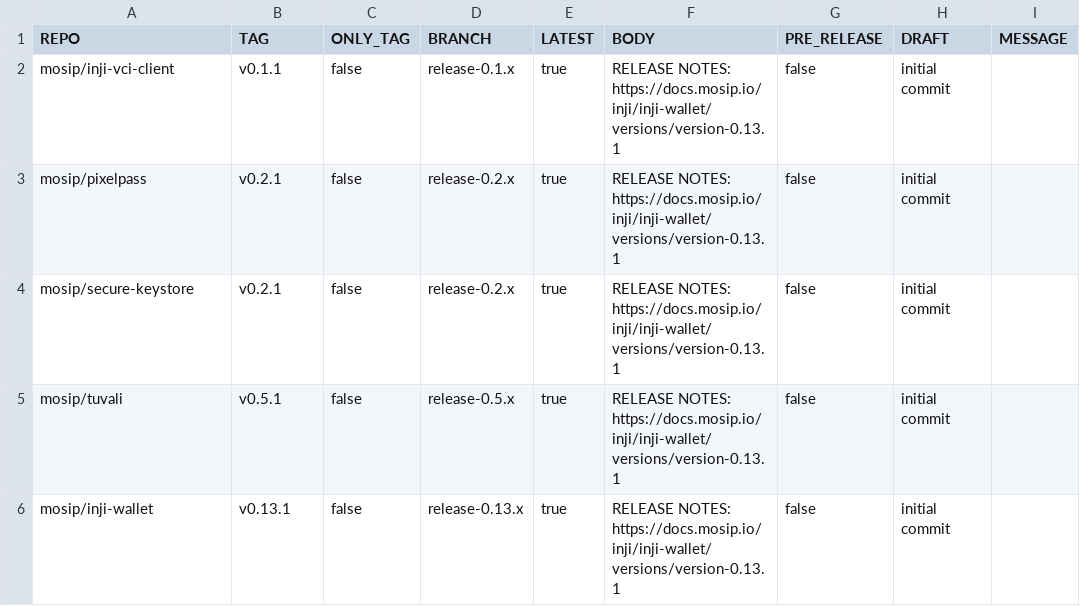
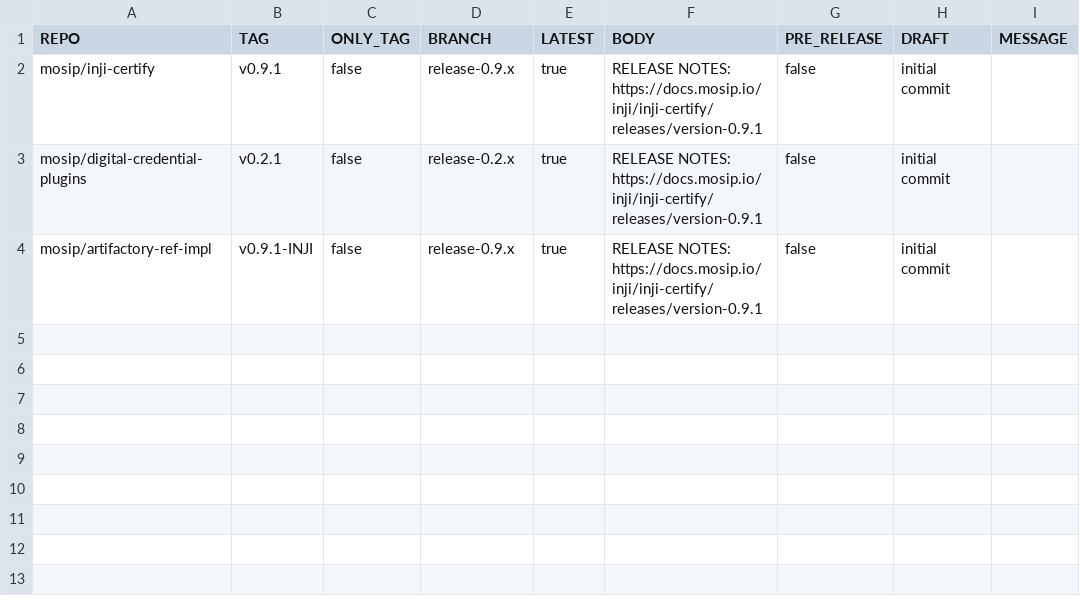
Before and after one commit to mosip/release-script, a CSV file: release/gh_release/repos.csv, drawn as a sheet.

Commit message:
[DSD-6362] inji-certify 0.9.1 release changes
Signed-off-by: Praful Rakhade <99539100+Prafulrakhade@users.noreply.github.com>

```diff
--- a/release/gh_release/repos.csv
+++ b/release/gh_release/repos.csv
@@ -1,6 +1,4 @@
 REPO,TAG,ONLY_TAG,BRANCH,LATEST,BODY,PRE_RELEASE,DRAFT,MESSAGE
-mosip/inji-vci-client,v0.1.1,false,release-0.1.x,true,RELEASE NOTES: https://docs.mosip.io/inji/inji-wallet/versions/version-0.13.1,false,initial commit
-mosip/pixelpass,v0.2.1,false,release-0.2.x,true,RELEASE NOTES: https://docs.mosip.io/inji/inji-wallet/versions/version-0.13.1,false,initial commit
-mosip/secure-keystore,v0.2.1,false,release-0.2.x,true,RELEASE NOTES: https://docs.mosip.io/inji/inji-wallet/versions/version-0.13.1,false,initial commit
-mosip/tuvali,v0.5.1,false,release-0.5.x,true,RELEASE NOTES: https://docs.mosip.io/inji/inji-wallet/versions/version-0.13.1,false,initial commit
-mosip/inji-wallet,v0.13.1,false,release-0.13.x,true,RELEASE NOTES: https://docs.mosip.io/inji/inji-wallet/versions/version-0.13.1,false,initial commit
+mosip/inji-certify,v0.9.1,false,release-0.9.x,true,RELEASE NOTES: https://docs.mosip.io/inji/inji-certify/releases/version-0.9.1,false,initial commit
+mosip/digital-credential-plugins,v0.2.1,false,release-0.2.x,true,RELEASE NOTES: https://docs.mosip.io/inji/inji-certify/releases/version-0.9.1,false,initial commit
+mosip/artifactory-ref-impl,v0.9.1-INJI,false,release-0.9.x,true,RELEASE NOTES: https://docs.mosip.io/inji/inji-certify/releases/version-0.9.1,false,initial commit
```
